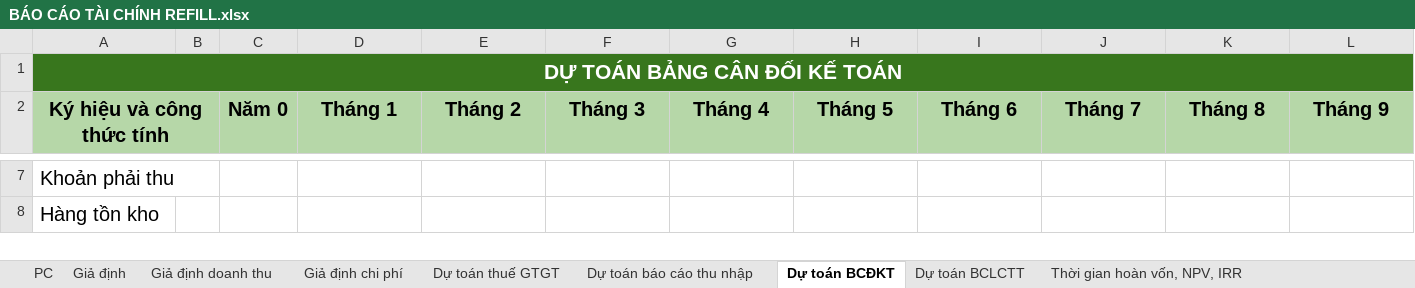
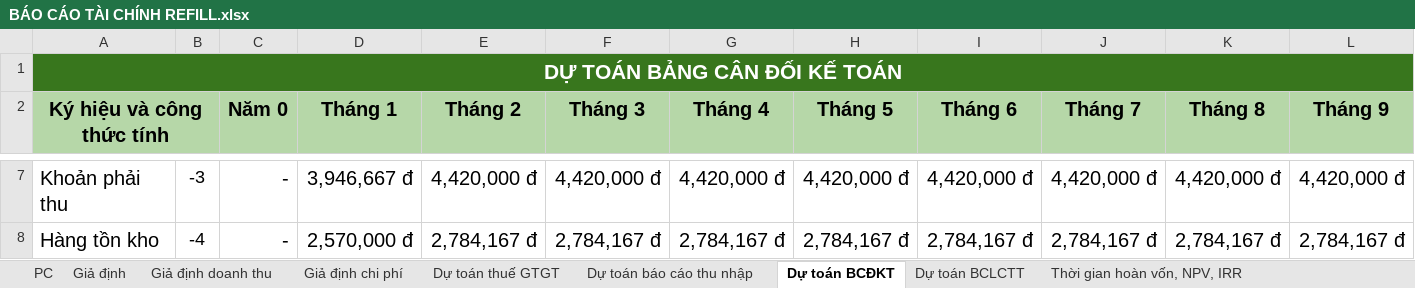
Before and after one commit to hokimphung04/ik, an Excel workbook: BÁO CÁO TÀI CHÍNH REFILL.xlsx, sheet Dự toán BCĐKT, drawn as a sheet; only a part is shown, gaps mark what is left out; values as stored, in another font and other column widths than the file's, no borders; charts and pictures not drawn; the diff covers the shown part only; the diff names each change by its address in the sheet, - before the commit and + after, or states it on an @@ line.

```diff
--- a/BÁO CÁO TÀI CHÍNH REFILL.xlsx (sheet Dự toán BCĐKT)
+++ b/BÁO CÁO TÀI CHÍNH REFILL.xlsx (sheet Dự toán BCĐKT)
-B7: (empty)
+B7: -3
-C7:C8 (Năm 0): (empty)
+C7:C8 (Năm 0): -
-D7 (Tháng 1): (empty)
+D7 (Tháng 1): 3,946,667 đ
-E7 (Tháng 2): (empty)
+E7 (Tháng 2): 4,420,000 đ
-F7 (Tháng 3): (empty)
+F7 (Tháng 3): 4,420,000 đ
-G7 (Tháng 4): (empty)
+G7 (Tháng 4): 4,420,000 đ
-H7 (Tháng 5): (empty)
+H7 (Tháng 5): 4,420,000 đ
-I7 (Tháng 6): (empty)
+I7 (Tháng 6): 4,420,000 đ
-J7 (Tháng 7): (empty)
+J7 (Tháng 7): 4,420,000 đ
-K7 (Tháng 8): (empty)
+K7 (Tháng 8): 4,420,000 đ
-L7 (Tháng 9): (empty)
+L7 (Tháng 9): 4,420,000 đ
-B8: (empty)
+B8: -4
-D8 (Tháng 1): (empty)
+D8 (Tháng 1): 2,570,000 đ
-E8 (Tháng 2): (empty)
+E8 (Tháng 2): 2,784,167 đ
-F8 (Tháng 3): (empty)
+F8 (Tháng 3): 2,784,167 đ
-G8 (Tháng 4): (empty)
+G8 (Tháng 4): 2,784,167 đ
-H8 (Tháng 5): (empty)
+H8 (Tháng 5): 2,784,167 đ
-I8 (Tháng 6): (empty)
+I8 (Tháng 6): 2,784,167 đ
-J8 (Tháng 7): (empty)
+J8 (Tháng 7): 2,784,167 đ
-K8 (Tháng 8): (empty)
+K8 (Tháng 8): 2,784,167 đ
-L8 (Tháng 9): (empty)
+L8 (Tháng 9): 2,784,167 đ
```
Also changed, not shown: 17 added rows, 248 edited cells and cell formats elsewhere in this sheet, sheet Dự toán BCLCTT, sheet Giả định doanh thu, sheet Dự toán thuế GTGT, sheet Dự toán báo cáo thu nhập, formulas that keep their value, charts or pictures.
